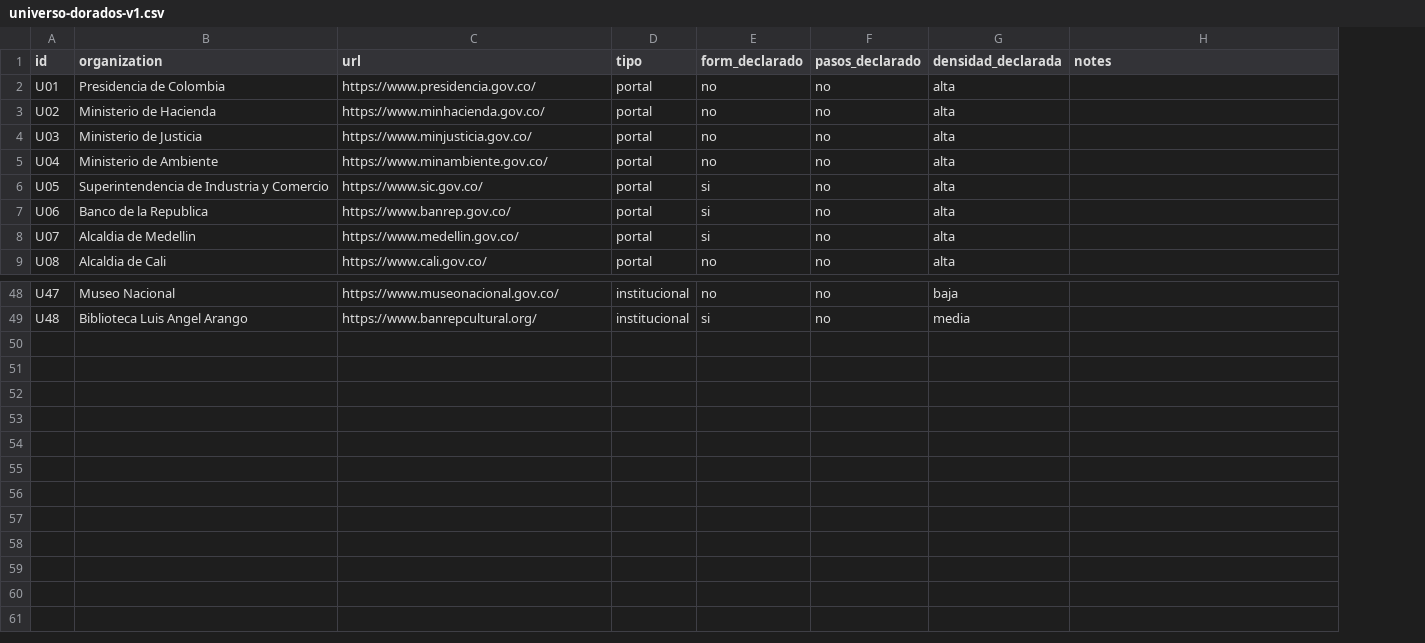
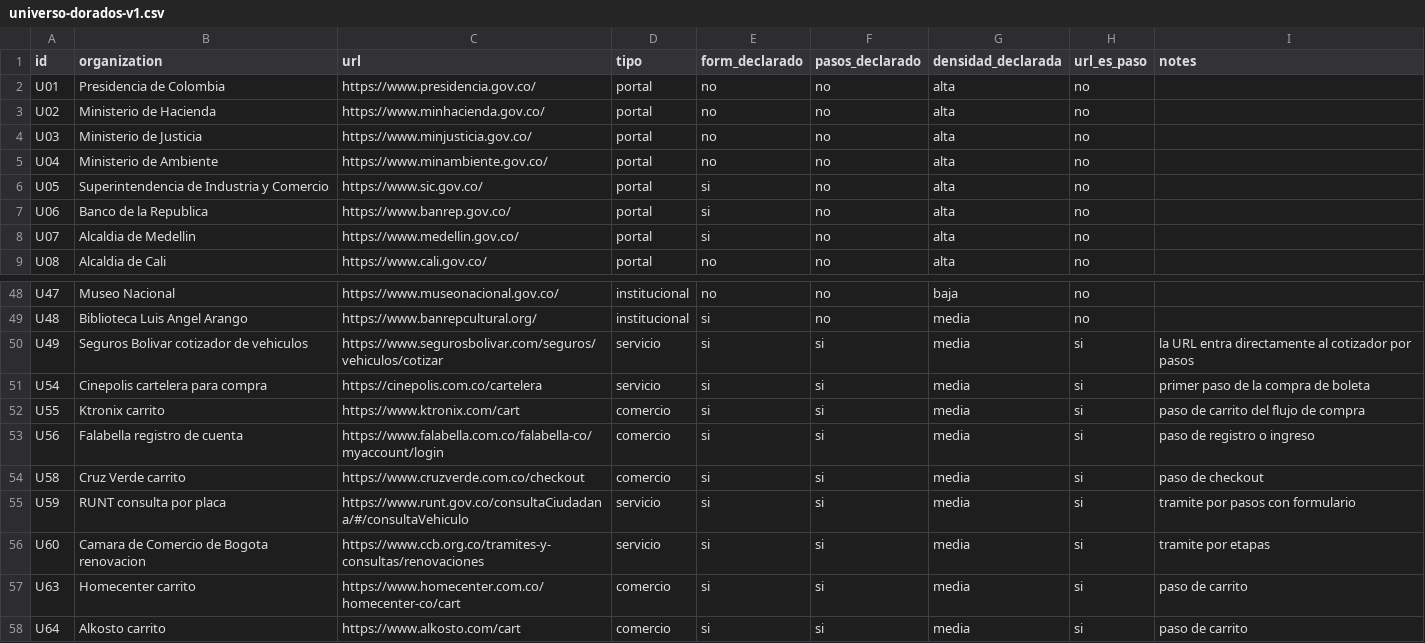
Before and after one commit to uniandes-ux-laws/ux-laws-plugin, a CSV file: corpus/universo-dorados-v1.csv, drawn as a sheet; only a part is shown, gaps mark what is left out; the diff names each change by its address in the sheet, - before the commit and + after, or states it on an @@ line.

```diff
--- a/corpus/universo-dorados-v1.csv
+++ b/corpus/universo-dorados-v1.csv
+column H (url_es_paso), rows 2-9: all no; rows 48-49: no | no
+row 50: U49 | Seguros Bolivar cotizador de vehiculos | https://www.segurosbolivar.com/seguros/vehiculos/cotizar | servicio | si | si | media | si | la URL entra directamente al cotizador por pasos
+row 51: U54 | Cinepolis cartelera para compra | https://cinepolis.com.co/cartelera | servicio | si | si | media | si | primer paso de la compra de boleta
+row 52: U55 | Ktronix carrito | https://www.ktronix.com/cart | comercio | si | si | media | si | paso de carrito del flujo de compra
+row 53: U56 | Falabella registro de cuenta | https://www.falabella.com.co/falabella-co/myaccount/login | comercio | si | si | media | si | paso de registro o ingreso
+row 54: U58 | Cruz Verde carrito | https://www.cruzverde.com.co/checkout | comercio | si | si | media | si | paso de checkout
+row 55: U59 | RUNT consulta por placa | https://www.runt.gov.co/consultaCiudadana/#/consultaVehiculo | servicio | si | si | media | si | tramite por pasos con formulario
+row 56: U60 | Camara de Comercio de Bogota renovacion | https://www.ccb.org.co/tramites-y-consultas/renovaciones | servicio | si | si | media | si | tramite por etapas
+row 57: U63 | Homecenter carrito | https://www.homecenter.com.co/homecenter-co/cart | comercio | si | si | media | si | paso de carrito
+row 58: U64 | Alkosto carrito | https://www.alkosto.com/cart | comercio | si | si | media | si | paso de carrito
```
Also changed, not shown: corpus/dorados-v1.csv, dorados/esperados-consenso.csv, 31 other files.
